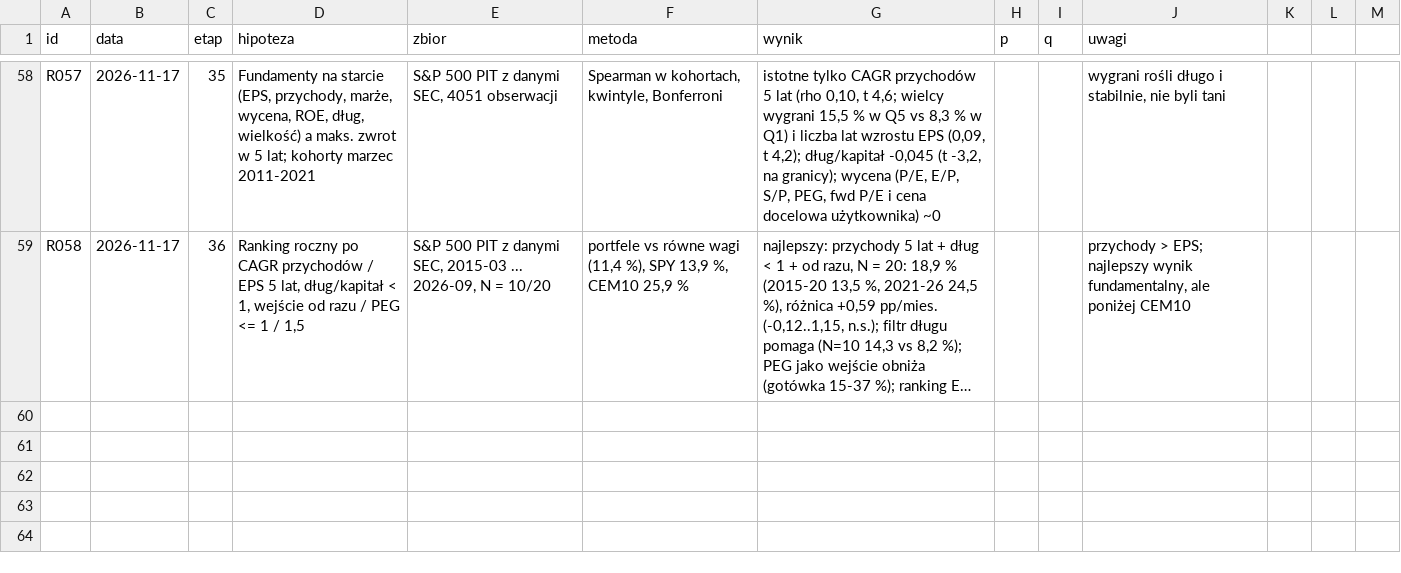
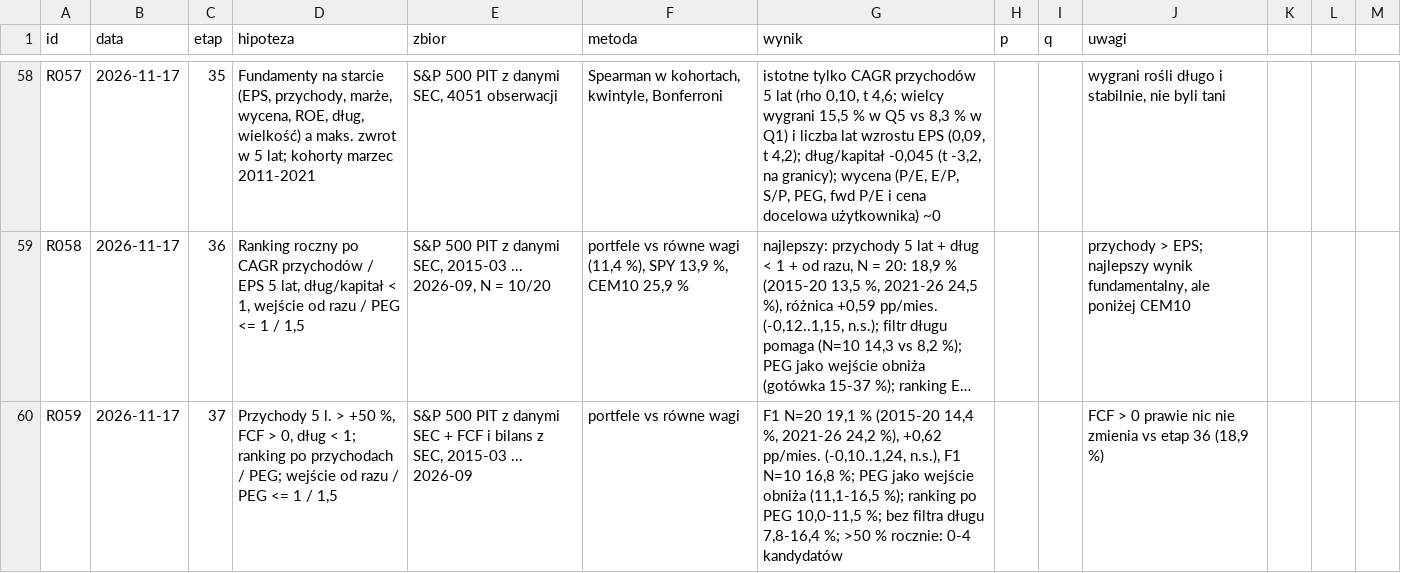
Before and after one commit to agnar92/Momentum, a CSV file: research/rejestr.csv, drawn as a sheet; only a part is shown, gaps mark what is left out; long unchanged cells end in …; the diff names each change by its address in the sheet, - before the commit and + after, or states it on an @@ line.

```diff
--- a/research/rejestr.csv
+++ b/research/rejestr.csv
+row 60: R059 | 2026-11-17 | 37 | Przychody 5 l. > +50 %, FCF > 0, dług < 1; ranking po przychodach / PEG; wejście od razu / PEG <= 1 / 1,5 | S&P 500 PIT z danymi SEC + FCF i bilans z SEC, 2015-03 ... 2026-09 | portfele vs równe wagi | F1 N=20 19,1 % (2015-20 14,4 %, 2021-26 24,2 %), +0,62 pp/mies. (-0,10..1,24, n.s.), F1 N=10 16,8 %; PEG jako wejście obniża (11,1-16,5 %); ranking po PEG 10,0-11,5 %; bez filtra długu 7,8-16,4 %; >50 % rocznie: 0-4 kandydatów |  |  | FCF > 0 prawie nic nie zmienia vs etap 36 (18,9 %)
```
Also changed, not shown: 2 other files.
